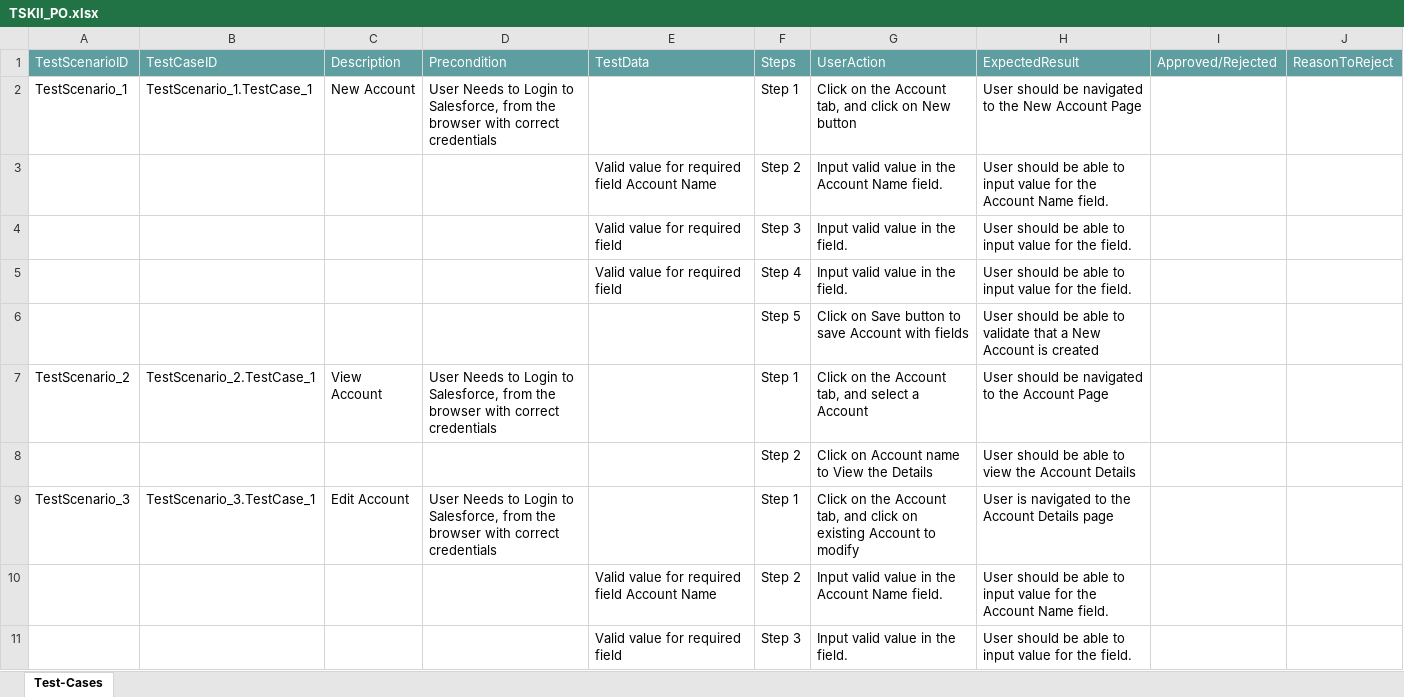
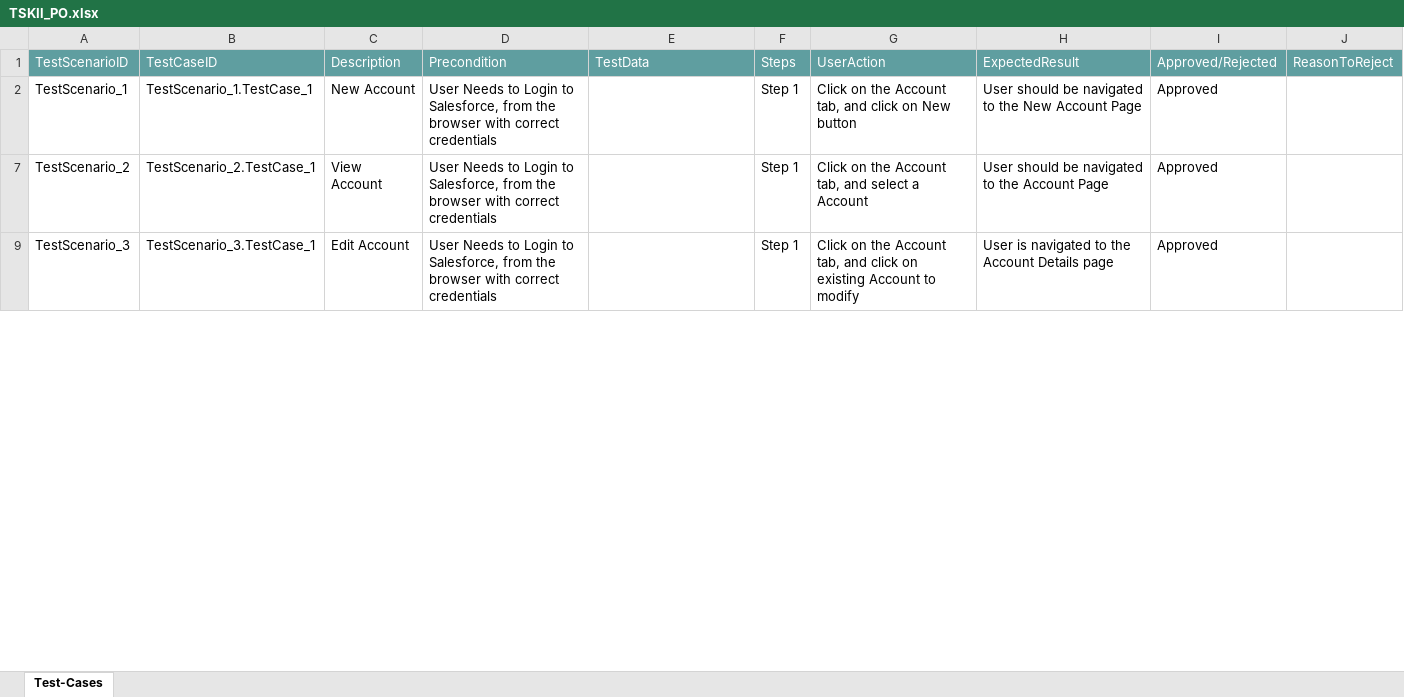
Before and after one commit to ShaikMohamedIrfan/TSKill, an Excel workbook: TSKIl_PO.xlsx, sheet Test-Cases, drawn as a sheet; only a part is shown; values as stored, in another font and other column widths than the file's, no borders; table styles not drawn; the diff covers the shown part only; the diff names each change by its address in the sheet, - before the commit and + after, or states it on an @@ line.

Commit message:
Add files via upload

```diff
--- a/TSKIl_PO.xlsx (sheet Test-Cases)
+++ b/TSKIl_PO.xlsx (sheet Test-Cases)
-I2: (empty)
+I2: Approved
@@ row 3 hidden:  |  |  |  | Valid value for required field Account Name | Step 2 | Input valid value in the Account Name field. | User should be able to input value for the Account Name field. @@
@@ row 4 hidden:  |  |  |  | Valid value for required field | Step 3 | Input valid value in the field. | User should be able to input value for the field. @@
@@ row 5 hidden:  |  |  |  | Valid value for required field | Step 4 | Input valid value in the field. | User should be able to input value for the field. @@
@@ row 6 hidden:  |  |  |  |  | Step 5 | Click on Save button to save Account with fields | User should be able to validate that a New Account is created @@
-I7: (empty)
+I7: Approved
@@ row 8 hidden:  |  |  |  |  | Step 2 | Click on Account name to View the Details | User should be able to view the Account Details @@
-I9: (empty)
+I9: Approved
@@ row 10 hidden:  |  |  |  | Valid value for required field Account Name | Step 2 | Input valid value in the Account Name field. | User should be able to input value for the Account Name field. @@
@@ row 11 hidden:  |  |  |  | Valid value for required field | Step 3 | Input valid value in the field. | User should be able to input value for the field. @@
```
Also changed, not shown: 15 hidden or unhidden rows and 5 edited cells elsewhere in this sheet.
